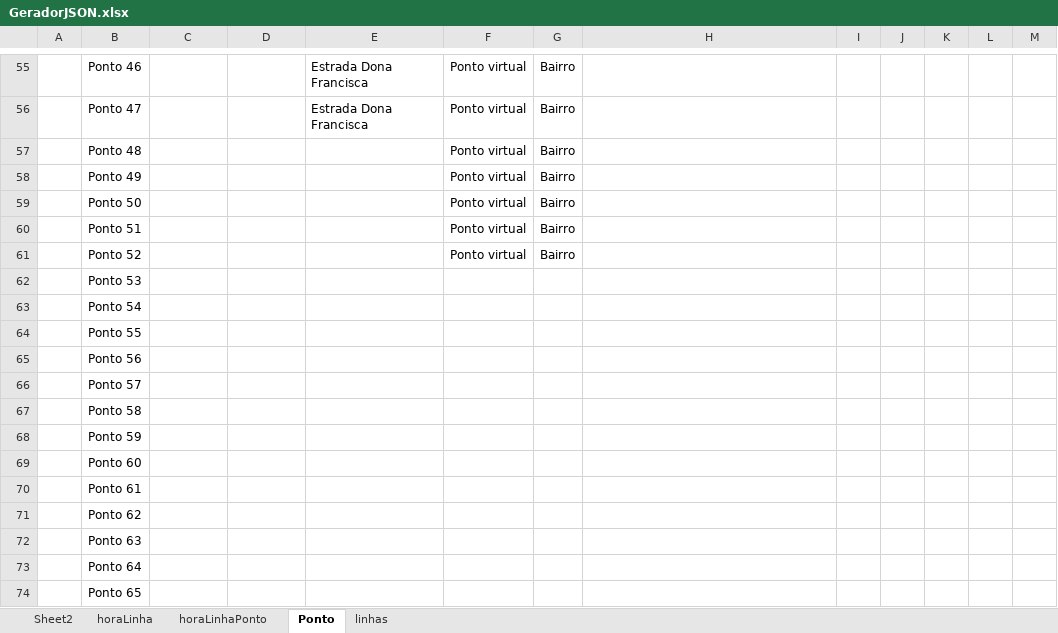
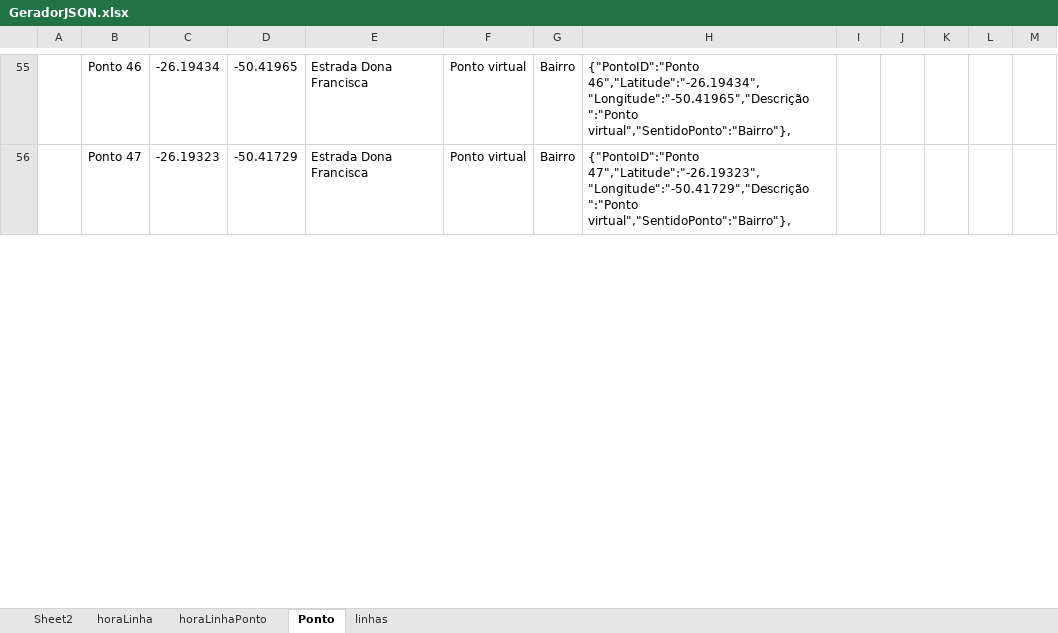
Before and after one commit to dlfrutos/TCC, an Excel workbook: Repositorio/BD/GeradorJSON.xlsx, sheet Ponto, drawn as a sheet; only a part is shown, gaps mark what is left out; values as stored, in another font and other column widths than the file's, no borders; charts and pictures not drawn; removed rows and columns are numbered as before the commit, all else as after; the diff covers the shown part only; the diff names each change by its address in the sheet, - before the commit and + after, or states it on an @@ line.

```diff
--- a/Repositorio/BD/GeradorJSON.xlsx (sheet Ponto)
+++ b/Repositorio/BD/GeradorJSON.xlsx (sheet Ponto)
-C55: (empty)
+C55: -26.19434
-D55: (empty)
+D55: -50.41965
-H55: (empty)
+H55: {"PontoID":"Ponto 46","Latitude":"-26.19434","Longitude":"-50.41965","Descrição ":"Ponto virtual","SentidoPonto":"Bairro"},
-C56: (empty)
+C56: -26.19323
-D56: (empty)
+D56: -50.41729
-H56: (empty)
+H56: {"PontoID":"Ponto 47","Latitude":"-26.19323","Longitude":"-50.41729","Descrição ":"Ponto virtual","SentidoPonto":"Bairro"},
-row 57:  | Ponto 48 |  |  |  | Ponto virtual | Bairro
-row 58:  | Ponto 49 |  |  |  | Ponto virtual | Bairro
-row 59:  | Ponto 50 |  |  |  | Ponto virtual | Bairro
-row 60:  | Ponto 51 |  |  |  | Ponto virtual | Bairro
-row 61:  | Ponto 52 |  |  |  | Ponto virtual | Bairro
-row 62:  | Ponto 53
-row 63:  | Ponto 54
-row 64:  | Ponto 55
-row 65:  | Ponto 56
-row 66:  | Ponto 57
-row 67:  | Ponto 58
-row 68:  | Ponto 59
-row 69:  | Ponto 60
-row 70:  | Ponto 61
-row 71:  | Ponto 62
-row 72:  | Ponto 63
-row 73:  | Ponto 64
-row 74:  | Ponto 65
```
Also changed, not shown: 60 added rows, 9 removed rows, 30 edited cells and cell formats elsewhere in this sheet, sheet horaLinhaPonto, sheet linhas, sheet horaLinha, formulas that keep their value, charts or pictures, 1 other file.
